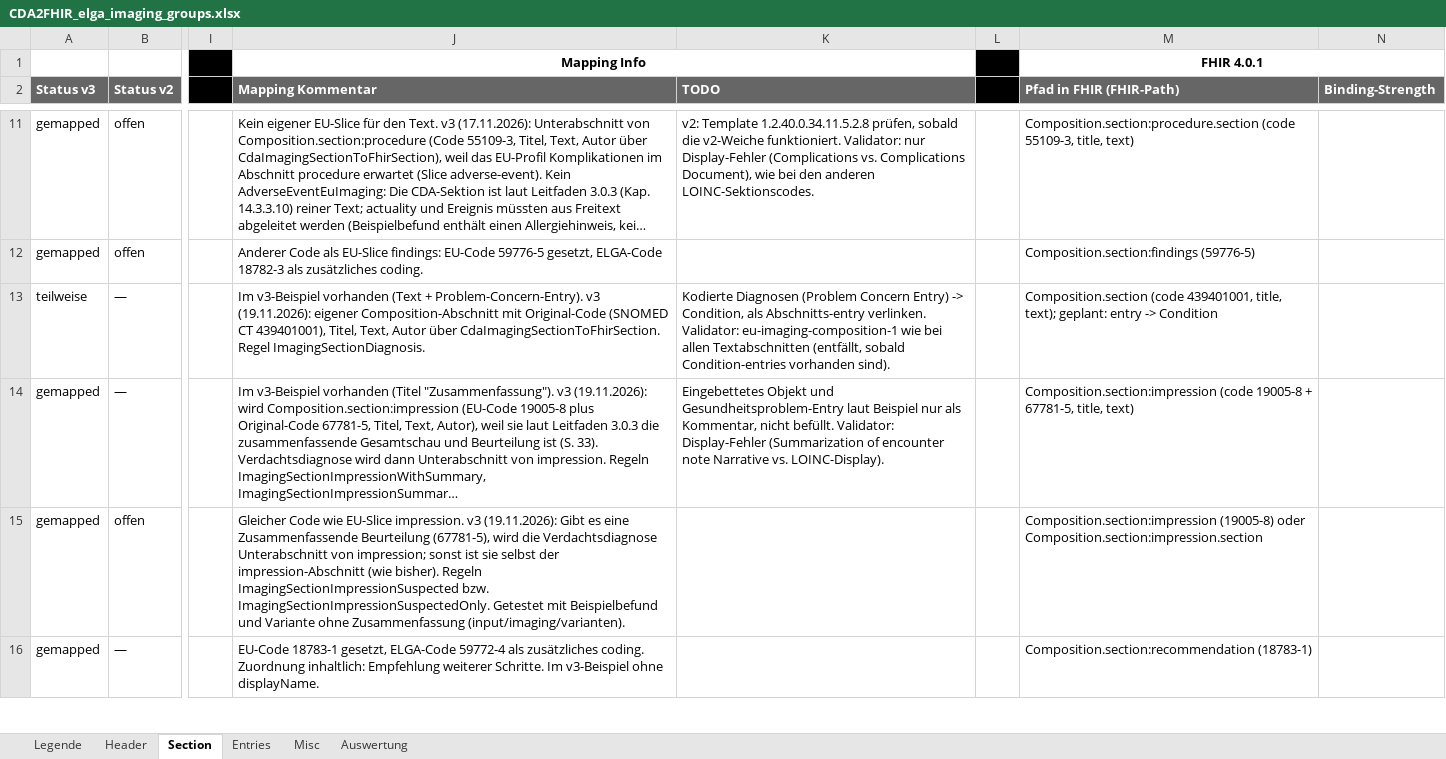
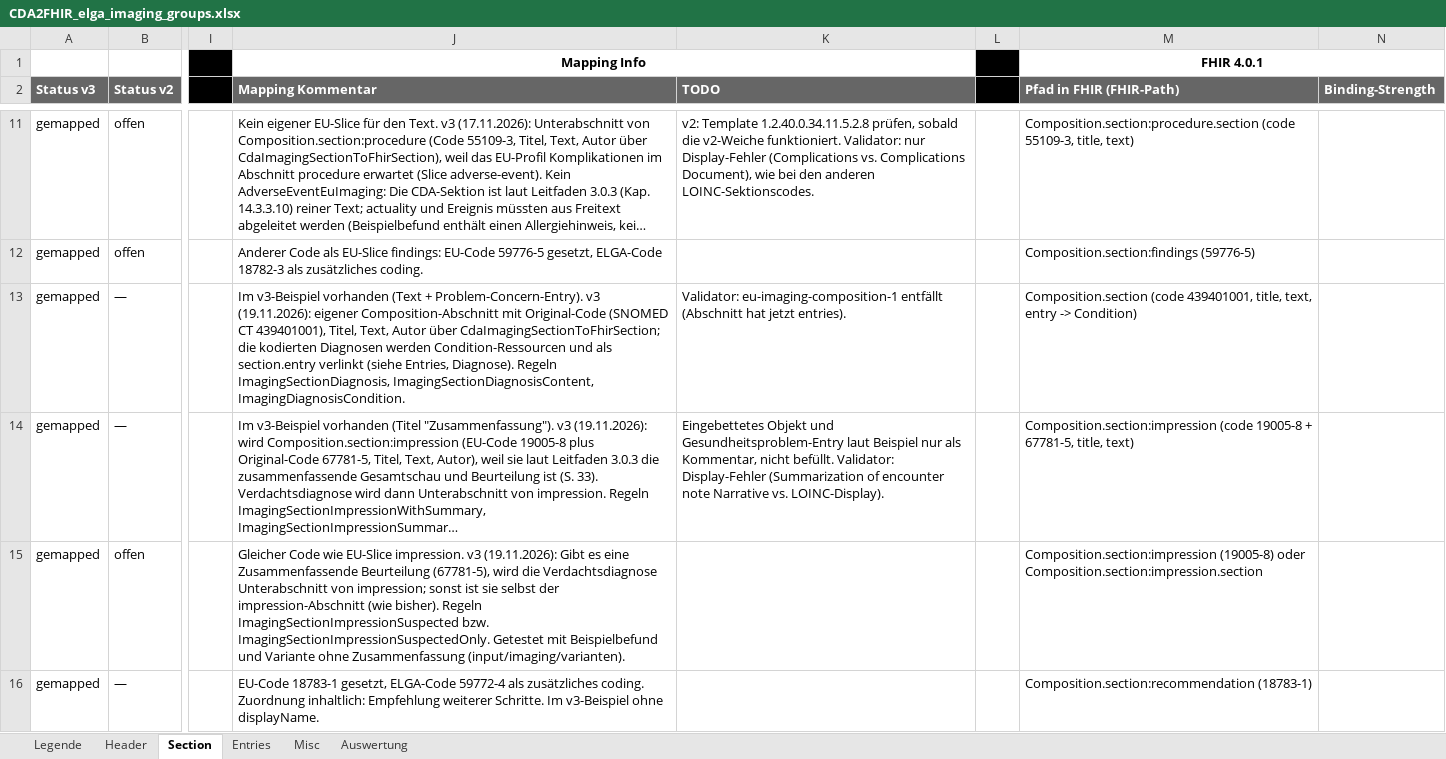
Before and after one commit to ChristineFHWN/CDA2FHIR, an Excel workbook: python-maps/documentation/imaging/CDA2FHIR_elga_imaging_groups.xlsx, sheet Section, drawn as a sheet; only a part is shown, gaps mark what is left out; long unchanged cells end in …; values as stored, in another font and other column widths than the file's, no borders; conditional formats not drawn; the diff names each change by its address in the sheet, - before the commit and + after, or states it on an @@ line.

Commit message:
Imaging: Diagnosen als Condition im Abschnitt Diagnose

```diff
--- a/python-maps/documentation/imaging/CDA2FHIR_elga_imaging_groups.xlsx (sheet Section)
+++ b/python-maps/documentation/imaging/CDA2FHIR_elga_imaging_groups.xlsx (sheet Section)
-A13 (Status v3): teilweise
+A13 (Status v3): gemapped
-J13 (Mapping Kommentar): …Autor über CdaImagingSectionToFhirSection. Regel ImagingSectionDiagnosis.
+J13 (Mapping Kommentar): …Autor über CdaImagingSectionToFhirSection; die kodierten Diagnosen werden Condition-Ressourcen und als section.entry verlinkt (siehe Entries, Diagnose). Regeln ImagingSectionDiagnosis, ImagingSectionDiagnosisContent, ImagingDiagnosisCondition.
-K13 (TODO): Kodierte Diagnosen (Problem Concern Entry) -> Condition, als Abschnitts-entry verlinken. Validator: eu-imaging-composition-1 wie bei allen Textabschnitten (entfällt, sobald Condition-entries vorhanden sind).
+K13 (TODO): Validator: eu-imaging-composition-1 entfällt (Abschnitt hat jetzt entries).
-M13 (Pfad in FHIR (FHIR-Path)): …439401001, title, text); geplant: entry -> Condition
+M13 (Pfad in FHIR (FHIR-Path)): …439401001, title, text, entry -> Condition)
```
Also changed, not shown: sheet Auswertung, sheet Entries, 2 other files.
